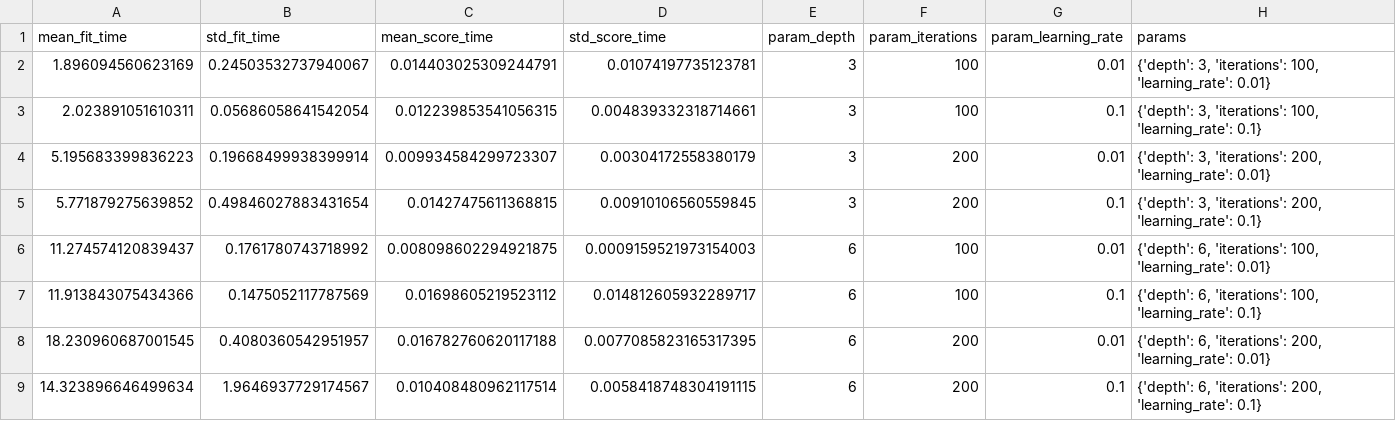
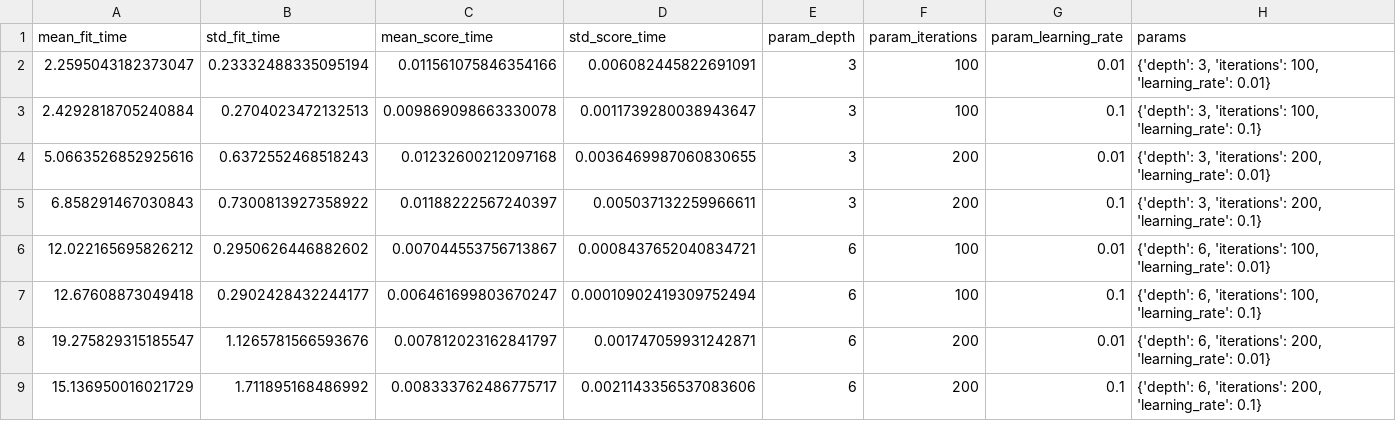
Before and after one commit to mondiriariana/EEG_TDA_classification, a CSV file: metrics/TDA_CatBoost_grid_search_results.csv, drawn as a sheet; only a part is shown; the diff names each change by its address in the sheet, - before the commit and + after, or states it on an @@ line.

```diff
--- a/metrics/TDA_CatBoost_grid_search_results.csv
+++ b/metrics/TDA_CatBoost_grid_search_results.csv
-A2 (mean_fit_time): 1.896094560623169
+A2 (mean_fit_time): 2.2595043182373047
-B2 (std_fit_time): 0.24503532737940067
+B2 (std_fit_time): 0.23332488335095194
-C2 (mean_score_time): 0.014403025309244791
+C2 (mean_score_time): 0.011561075846354166
-D2 (std_score_time): 0.01074197735123781
+D2 (std_score_time): 0.006082445822691091
-A3 (mean_fit_time): 2.023891051610311
+A3 (mean_fit_time): 2.4292818705240884
-B3 (std_fit_time): 0.05686058641542054
+B3 (std_fit_time): 0.2704023472132513
-C3 (mean_score_time): 0.012239853541056315
+C3 (mean_score_time): 0.009869098663330078
-D3 (std_score_time): 0.004839332318714661
+D3 (std_score_time): 0.0011739280038943647
-A4 (mean_fit_time): 5.195683399836223
+A4 (mean_fit_time): 5.0663526852925616
-B4 (std_fit_time): 0.19668499938399914
+B4 (std_fit_time): 0.6372552468518243
-C4 (mean_score_time): 0.009934584299723307
+C4 (mean_score_time): 0.01232600212097168
-D4 (std_score_time): 0.00304172558380179
+D4 (std_score_time): 0.0036469987060830655
-A5 (mean_fit_time): 5.771879275639852
+A5 (mean_fit_time): 6.858291467030843
-B5 (std_fit_time): 0.49846027883431654
+B5 (std_fit_time): 0.7300813927358922
-C5 (mean_score_time): 0.01427475611368815
+C5 (mean_score_time): 0.01188222567240397
-D5 (std_score_time): 0.00910106560559845
+D5 (std_score_time): 0.005037132259966611
-A6 (mean_fit_time): 11.274574120839437
+A6 (mean_fit_time): 12.022165695826212
-B6 (std_fit_time): 0.1761780743718992
+B6 (std_fit_time): 0.2950626446882602
-C6 (mean_score_time): 0.008098602294921875
+C6 (mean_score_time): 0.007044553756713867
-D6 (std_score_time): 0.0009159521973154003
+D6 (std_score_time): 0.0008437652040834721
-A7 (mean_fit_time): 11.913843075434366
+A7 (mean_fit_time): 12.67608873049418
-B7 (std_fit_time): 0.1475052117787569
+B7 (std_fit_time): 0.2902428432244177
-C7 (mean_score_time): 0.01698605219523112
+C7 (mean_score_time): 0.006461699803670247
-D7 (std_score_time): 0.014812605932289717
+D7 (std_score_time): 0.00010902419309752494
-A8 (mean_fit_time): 18.230960687001545
+A8 (mean_fit_time): 19.275829315185547
-B8 (std_fit_time): 0.4080360542951957
+B8 (std_fit_time): 1.1265781566593676
-C8 (mean_score_time): 0.016782760620117188
+C8 (mean_score_time): 0.007812023162841797
-D8 (std_score_time): 0.0077085823165317395
+D8 (std_score_time): 0.001747059931242871
-A9 (mean_fit_time): 14.323896646499634
+A9 (mean_fit_time): 15.136950016021729
-B9 (std_fit_time): 1.9646937729174567
+B9 (std_fit_time): 1.711895168486992
-C9 (mean_score_time): 0.010408480962117514
+C9 (mean_score_time): 0.008333762486775717
-D9 (std_score_time): 0.0058418748304191115
+D9 (std_score_time): 0.0021143356537083606
```
Also changed, not shown: catboost_info/time_left.tsv, 14 other files.
